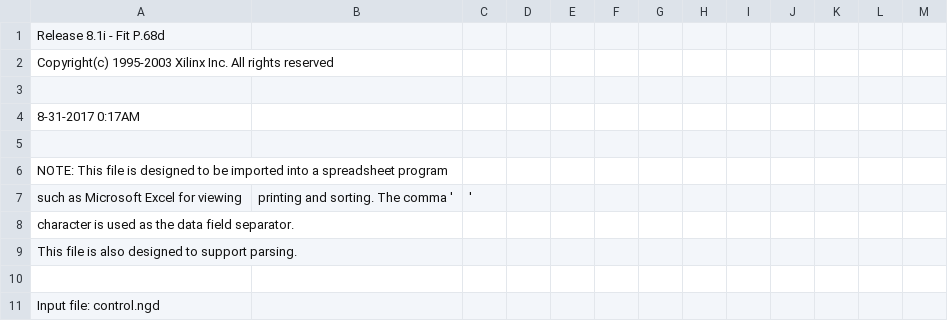
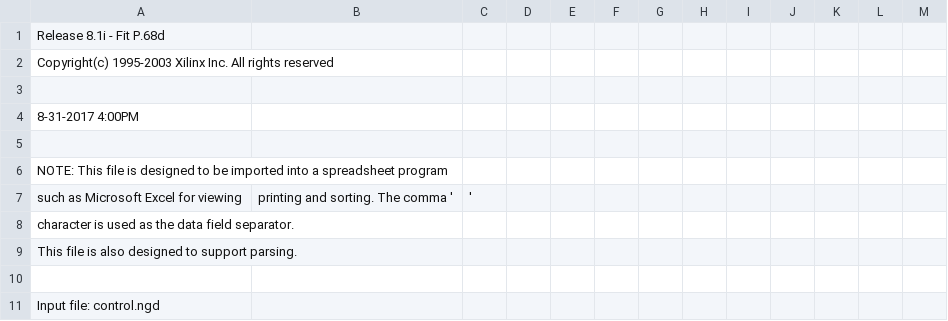
Before and after one commit to MHeinrichs/GBA060-TK-Logik, a CSV file: Card_Control/Card_control-VHDL/control_pad.csv, drawn as a sheet; only a part is shown.

```diff
--- a/Card_Control/Card_control-VHDL/control_pad.csv
+++ b/Card_Control/Card_control-VHDL/control_pad.csv
@@ -3,3 +3,3 @@ Copyright(c) 1995-2003 Xilinx Inc. All rights reserved
 
- 8-31-2017  0:17AM
+ 8-31-2017  4:00PM
 
```
Also changed, not shown: 32 other files.
